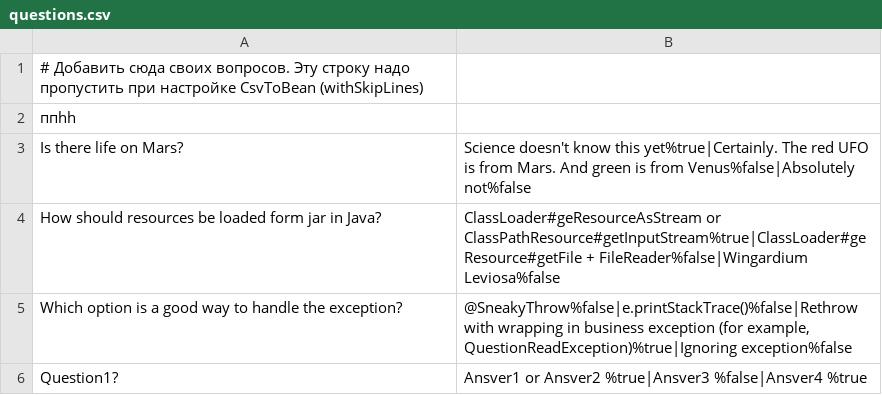
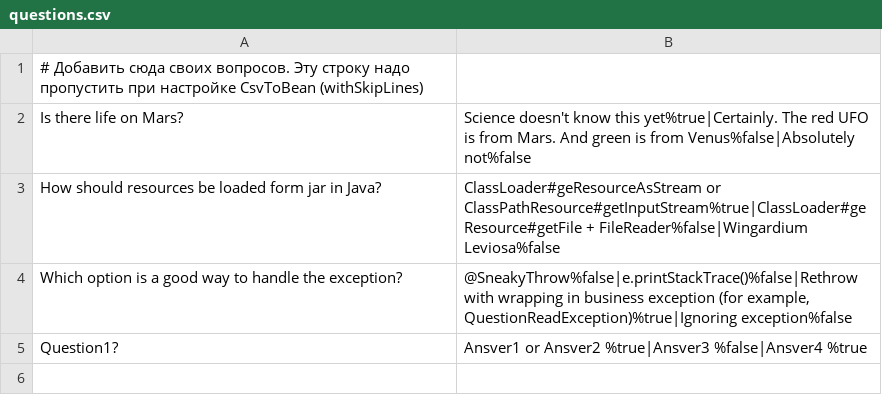
Before and after one commit to HrapovitskySV/2025-01-otus-spring-Hrapovitsky, a CSV file: hw02/src/main/resources/questions.csv, drawn as a sheet.

```diff
--- a/hw02/src/main/resources/questions.csv
+++ b/hw02/src/main/resources/questions.csv
@@ -1,3 +1,2 @@
 # Добавить сюда своих вопросов. Эту строку надо пропустить при настройке CsvToBean (withSkipLines)
-ппhh
 Is there life on Mars?;Science doesn't know this yet%true|Certainly. The red UFO is from Mars. And green is from Venus%false|Absolutely not%false
```
Also changed, not shown: 11 other files.
